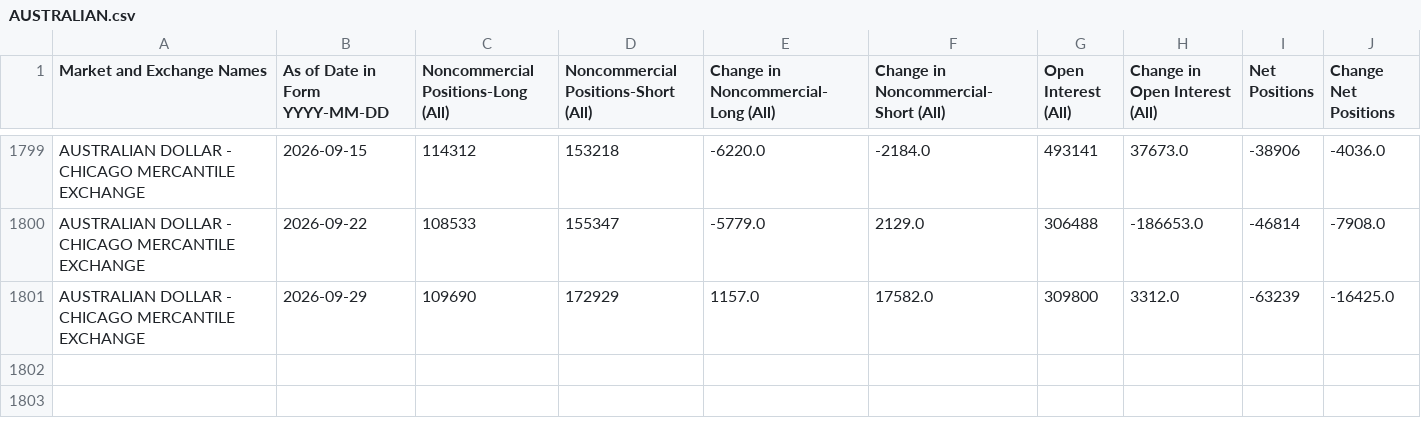
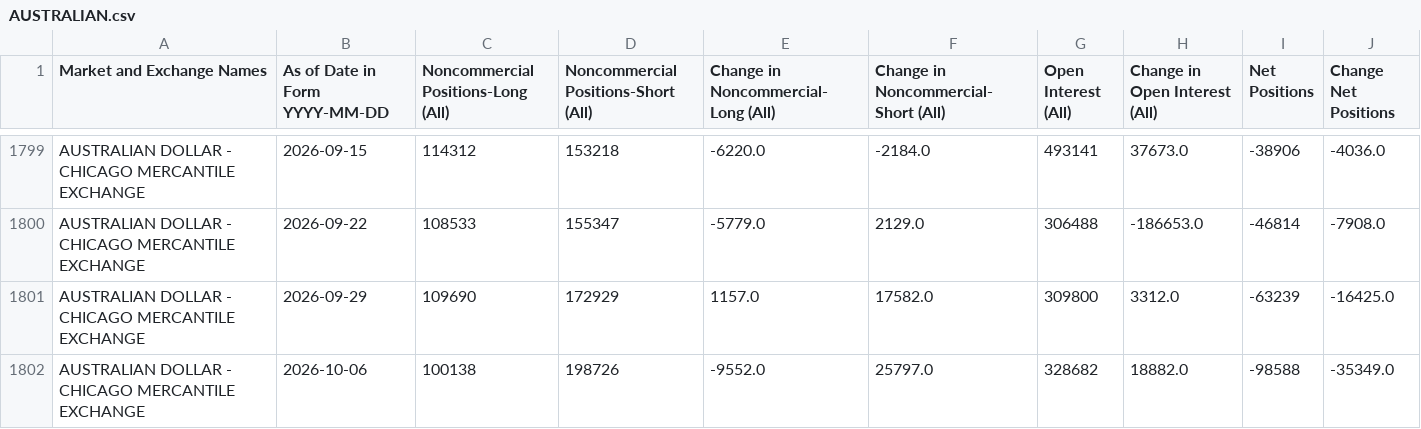
Before and after one commit to ngohamah/cftc-cot-data-extraction-pipeline, a CSV file: data/AUSTRALIAN.csv, drawn as a sheet; only a part is shown, gaps mark what is left out.

```diff
--- a/data/AUSTRALIAN.csv
+++ b/data/AUSTRALIAN.csv
@@ -1801 +1801,2 @@ AUSTRALIAN DOLLAR - CHICAGO MERCANTILE EXCHANGE,2026-09-22,108533,155347,-5779.0
 AUSTRALIAN DOLLAR - CHICAGO MERCANTILE EXCHANGE,2026-09-29,109690,172929,1157.0,17582.0,309800,3312.0,-63239,-16425.0
+AUSTRALIAN DOLLAR - CHICAGO MERCANTILE EXCHANGE,2026-10-06,100138,198726,-9552.0,25797.0,328682,18882.0,-98588,-35349.0
```
Also changed, not shown: data/CANADIAN DOLLAR.csv, data/CRUDE OIL.csv, 33 other files.
